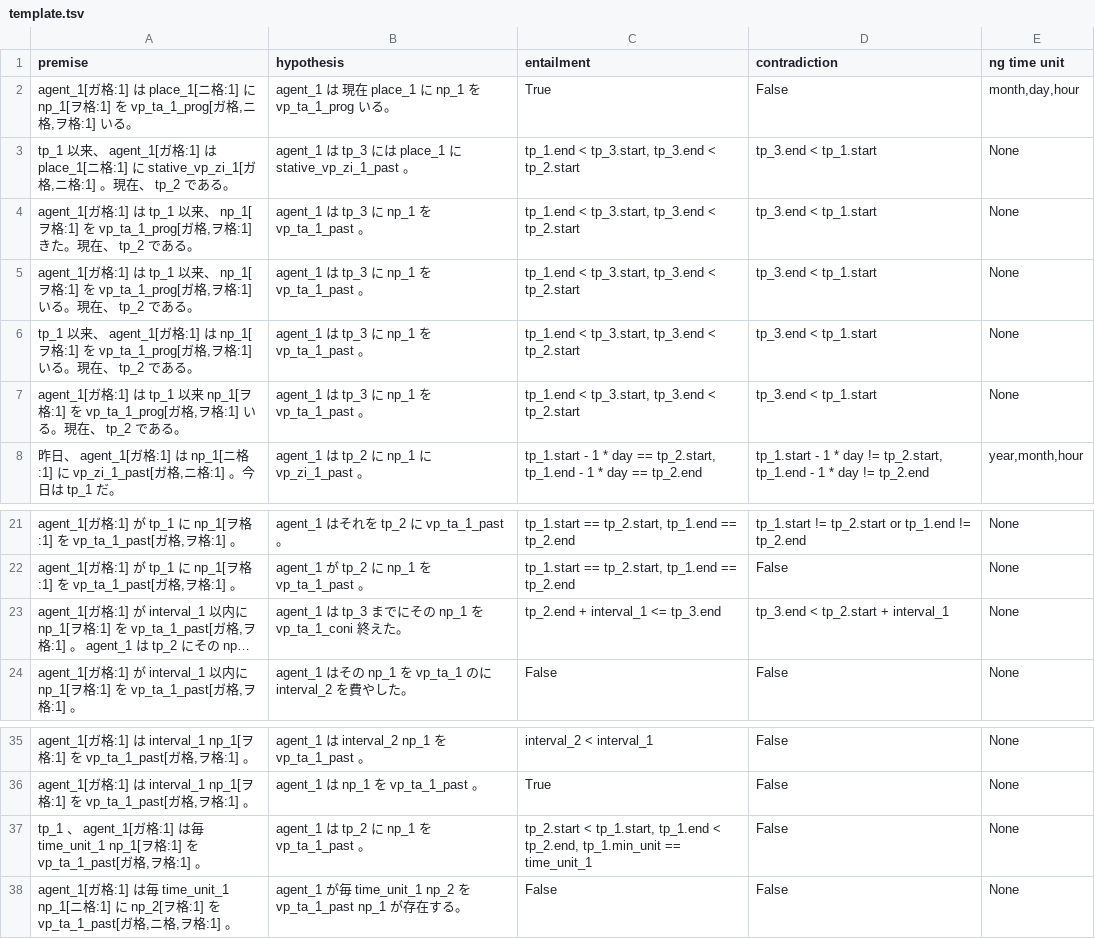
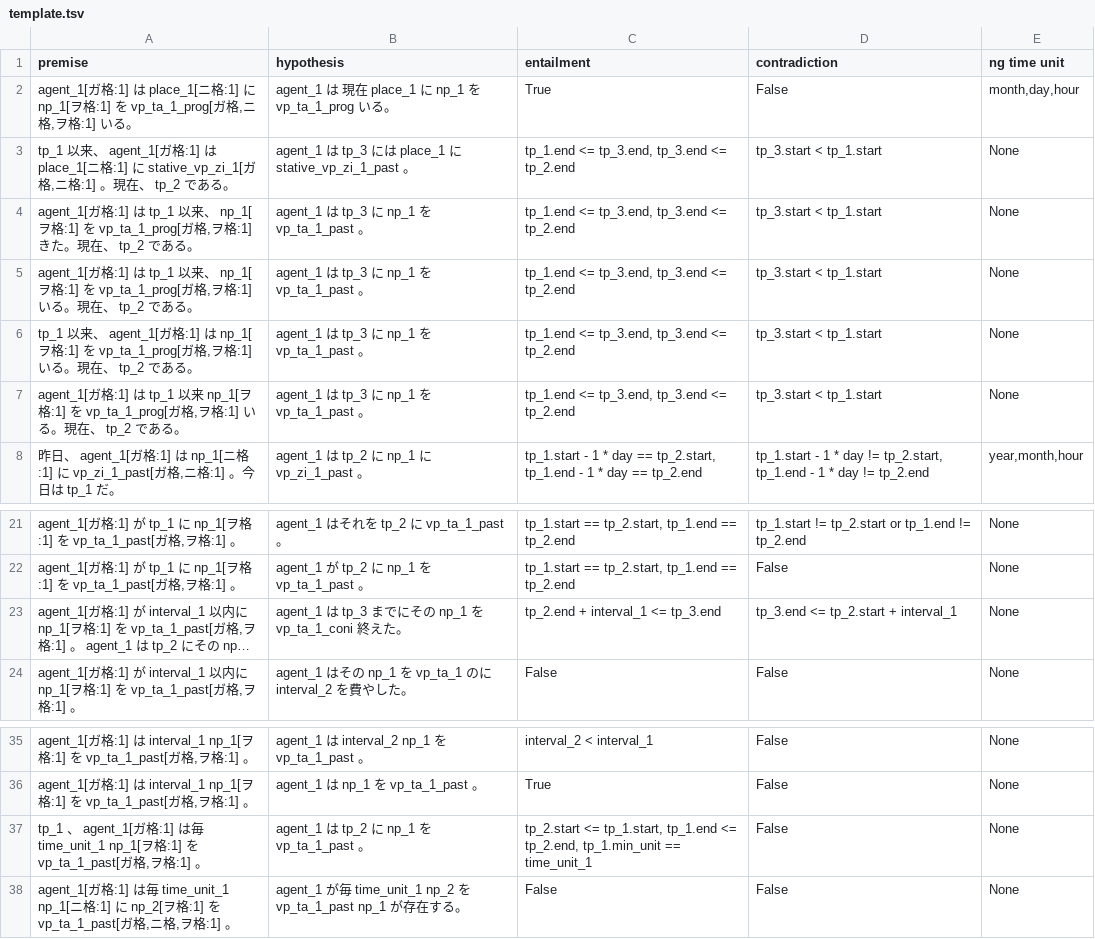
Before and after one commit to tomo-ut/temporalNLI_dataset, a TSV file: dataset/template/template.tsv, drawn as a sheet; only a part is shown, gaps mark what is left out; long unchanged cells end in …; the diff names each change by its address in the sheet, - before the commit and + after, or states it on an @@ line.

```diff
--- a/dataset/template/template.tsv
+++ b/dataset/template/template.tsv
-C3:C7 (entailment): tp_1.end < tp_3.start, tp_3.end < tp_2.start
+C3:C7 (entailment): tp_1.end <= tp_3.end, tp_3.end <= tp_2.end
-D3:D7 (contradiction): tp_3.end < tp_1.start
+D3:D7 (contradiction): tp_3.start < tp_1.start
-D23 (contradiction): tp_3.end < tp_2.start + interval_1
+D23 (contradiction): tp_3.end <= tp_2.start + interval_1
-C37 (entailment): tp_2.start < tp_1.start, tp_1.end < tp_2.end, tp_1.min_unit…
+C37 (entailment): tp_2.start <= tp_1.start, tp_1.end <= tp_2.end, tp_1.min_unit…
```
Also changed, not shown: 2 other files.
